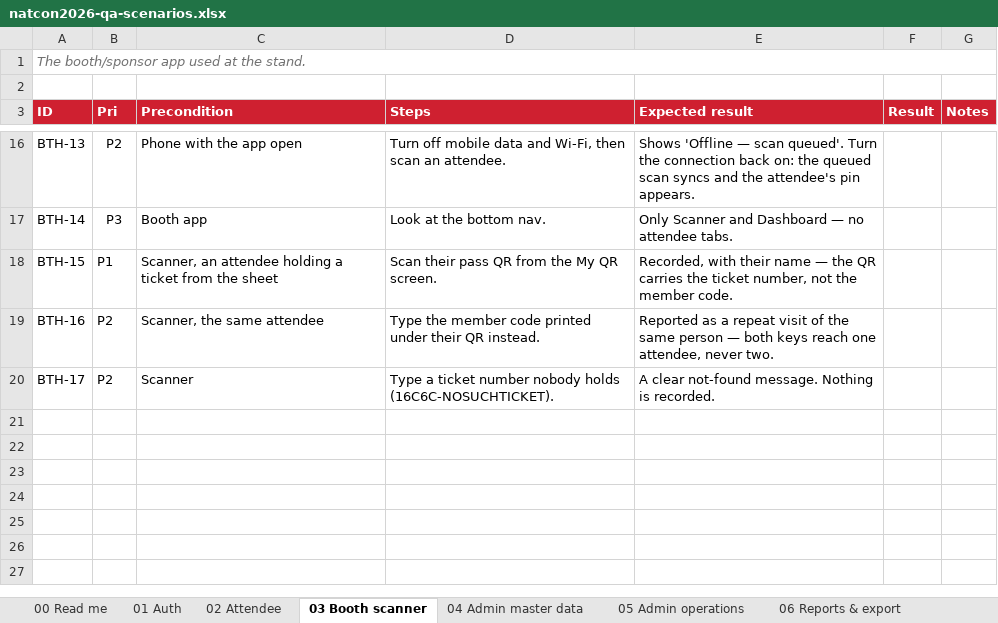
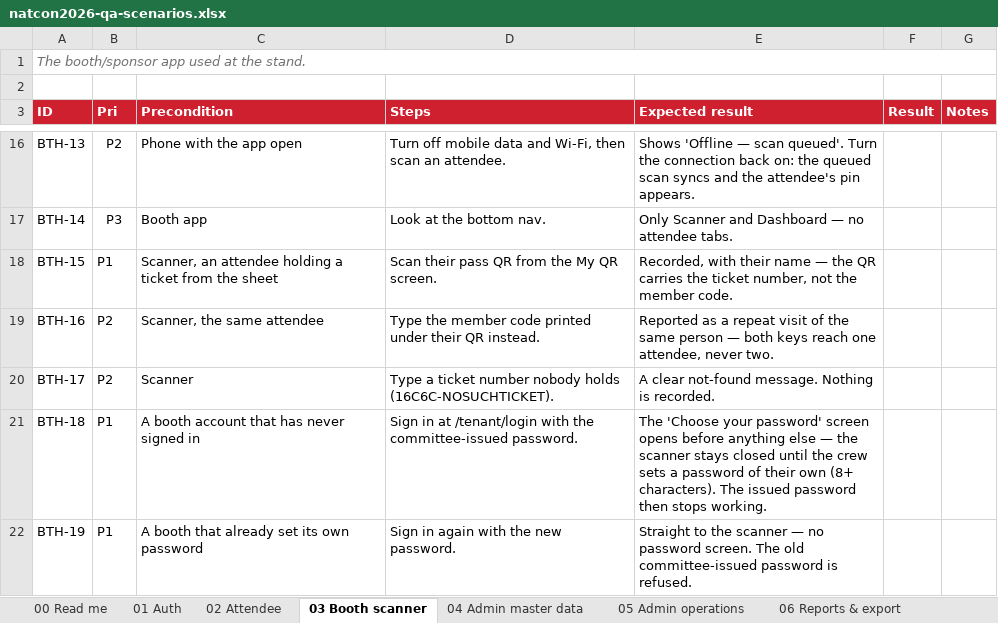
Before and after one commit to syabanf/bni-natcon, an Excel workbook: docs/qa/natcon2026-qa-scenarios.xlsx, sheet 03 Booth scanner, drawn as a sheet; only a part is shown, gaps mark what is left out; values as stored, in another font and other column widths than the file's, no borders; the diff names each change by its address in the sheet, - before the commit and + after, or states it on an @@ line.

Commit message:
Make booth crews choose their own password on first sign-in
Every booth arrived on the same handed-out password — one string, printed
on a briefing sheet, shared by thirty-something stands. Anyone who read
that sheet could sign in as any booth and scan attendees in its name, and
nothing ever asked the crews to change it.

Now the shared password only opens the door once. Booth accounts are
created with must_set_password, the seeder flags the seeded ones, and
migration 0031 flips any tenant account an existing database already
holds — a crew that had genuinely set their own password answers the
prompt once more, a minute of annoyance bought with certainty that no
booth is still on the shared one.

The server and the first-login screen needed no changes at all: the
password endpoint never cared about roles, and the attendee app's
RequireRole already sends any flagged account to the choose-your-password
screen before anything else. That screen simply had never been pointed at
a tenant.

The e2e suite walks the whole flow on booth A2 — shared password flagged,
own password set, shared one refused, flag gone — and puts the password
back so the rest of the suite is none the wiser. Guides, README and the
QA pack now say the seed password opens the door once.

```diff
--- a/docs/qa/natcon2026-qa-scenarios.xlsx (sheet 03 Booth scanner)
+++ b/docs/qa/natcon2026-qa-scenarios.xlsx (sheet 03 Booth scanner)
+row 21: BTH-18 | P1 | A booth account that has never signed in | Sign in at /tenant/login with the committee-issued password. | The 'Choose your password' screen opens before anything else — the scanner stays closed until the crew sets a password of their own (8+ characters). The issued password then stops working.
+row 22: BTH-19 | P1 | A booth that already set its own password | Sign in again with the new password. | Straight to the scanner — no password screen. The old committee-issued password is refused.
```
Also changed, not shown: sheet 08 Test data, 17 other files.
